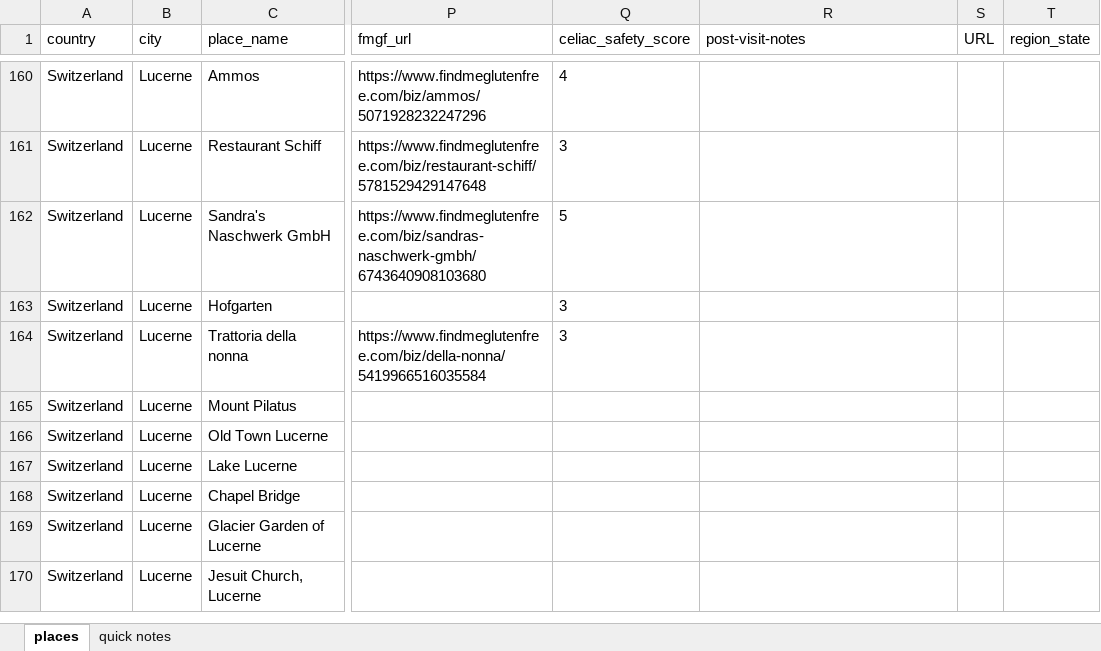
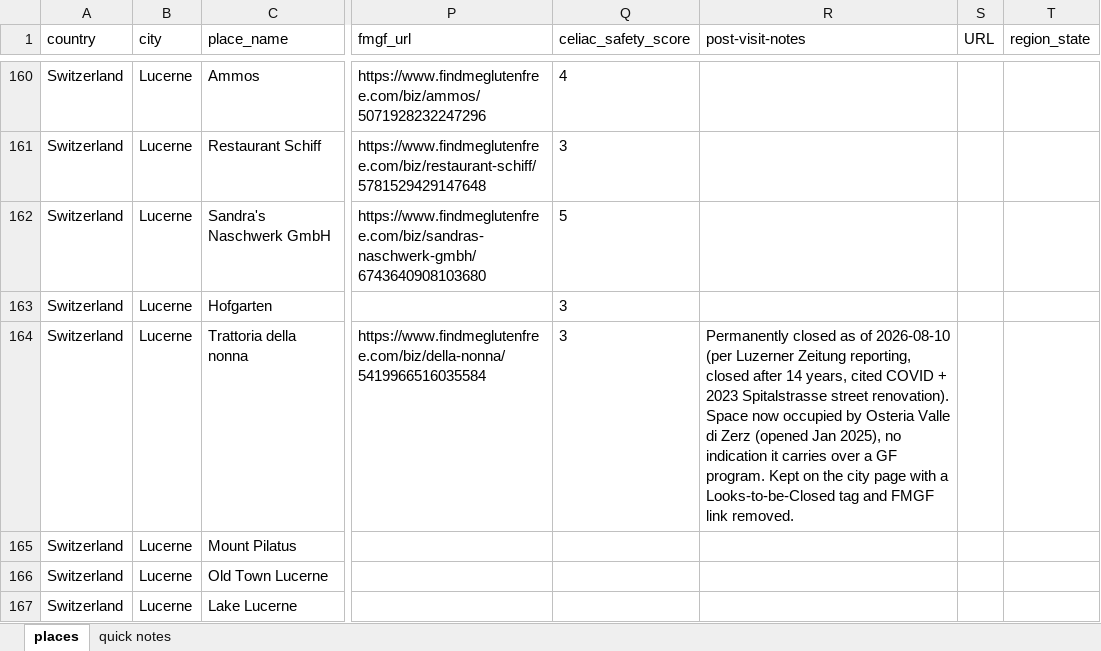
Before and after one commit to kellymdowd/GF-travel-site, an Excel workbook: travel_master.xlsx, sheet places, drawn as a sheet; only a part is shown, gaps mark what is left out; the shorter side is filled out with more unchanged rows; values as stored, in another font and other column widths than the file's, no borders; the diff names each change by its address in the sheet, - before the commit and + after, or states it on an @@ line.

```diff
--- a/travel_master.xlsx (sheet places)
+++ b/travel_master.xlsx (sheet places)
-R164 (post-visit-notes): (empty)
+R164 (post-visit-notes): Permanently closed as of 2026-08-10 (per Luzerner Zeitung reporting, closed after 14 years, cited COVID + 2023 Spitalstrasse street renovation). Space now occupied by Osteria Valle di Zerz (opened Jan 2025), no indication it carries over a GF program. Kept on the city page with a Looks-to-be-Closed tag and FMGF link removed.
```
Also changed, not shown: 26 other files.
